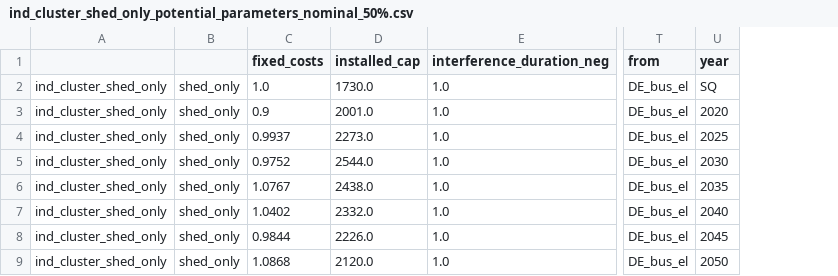
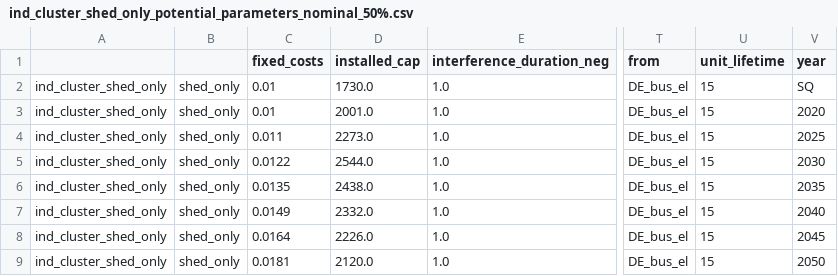
Before and after one commit to pommes-public/pommesdata, a CSV file: raw_data_input/demand/ind_cluster_shed_only_potential_parameters_nominal_50%.csv, drawn as a sheet; only a part is shown, gaps mark what is left out; the diff names each change by its address in the sheet, - before the commit and + after, or states it on an @@ line.

```diff
--- a/raw_data_input/demand/ind_cluster_shed_only_potential_parameters_nominal_50%.csv
+++ b/raw_data_input/demand/ind_cluster_shed_only_potential_parameters_nominal_50%.csv
+column U (unit_lifetime), rows 2-9: all 15
-C2 (fixed_costs): 1.0
+C2 (fixed_costs): 0.01
-C3 (fixed_costs): 0.9
+C3 (fixed_costs): 0.01
-C4 (fixed_costs): 0.9937
+C4 (fixed_costs): 0.011
-C5 (fixed_costs): 0.9752
+C5 (fixed_costs): 0.0122
-C6 (fixed_costs): 1.0767
+C6 (fixed_costs): 0.0135
-C7 (fixed_costs): 1.0402
+C7 (fixed_costs): 0.0149
-C8 (fixed_costs): 0.9844
+C8 (fixed_costs): 0.0164
-C9 (fixed_costs): 1.0868
+C9 (fixed_costs): 0.0181
```
Also changed, not shown: raw_data_input/demand/hoho_cluster_shift_shed_potential_parameters_nominal_5%.csv, raw_data_input/demand/ind_cluster_shed_only_potential_parameters_nominal_5%.csv, 18 other files.
